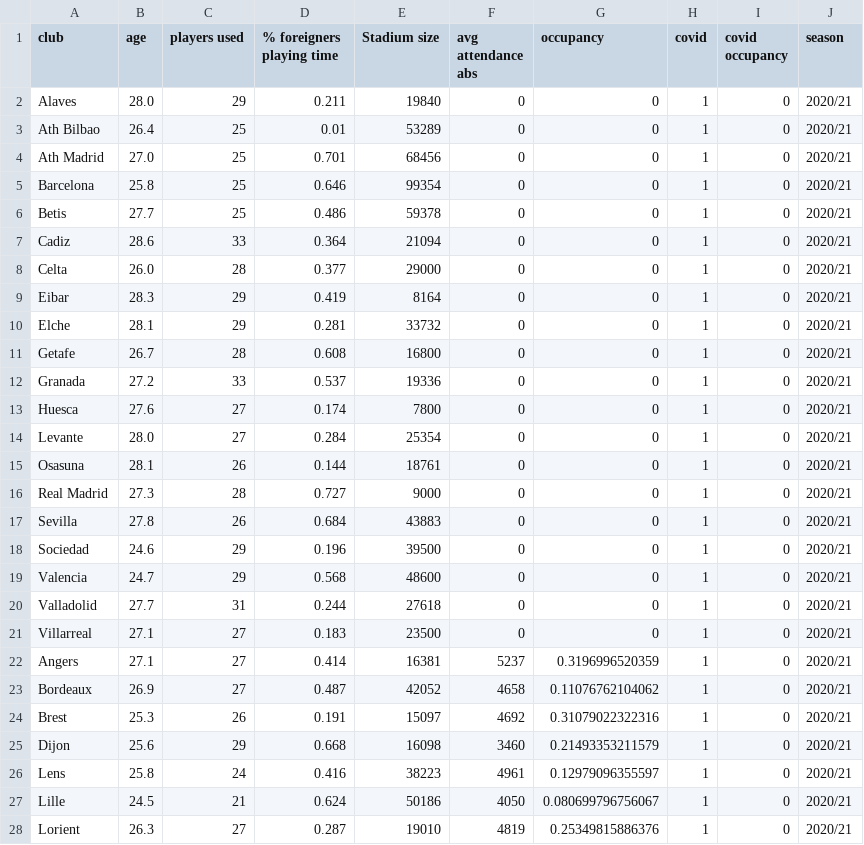
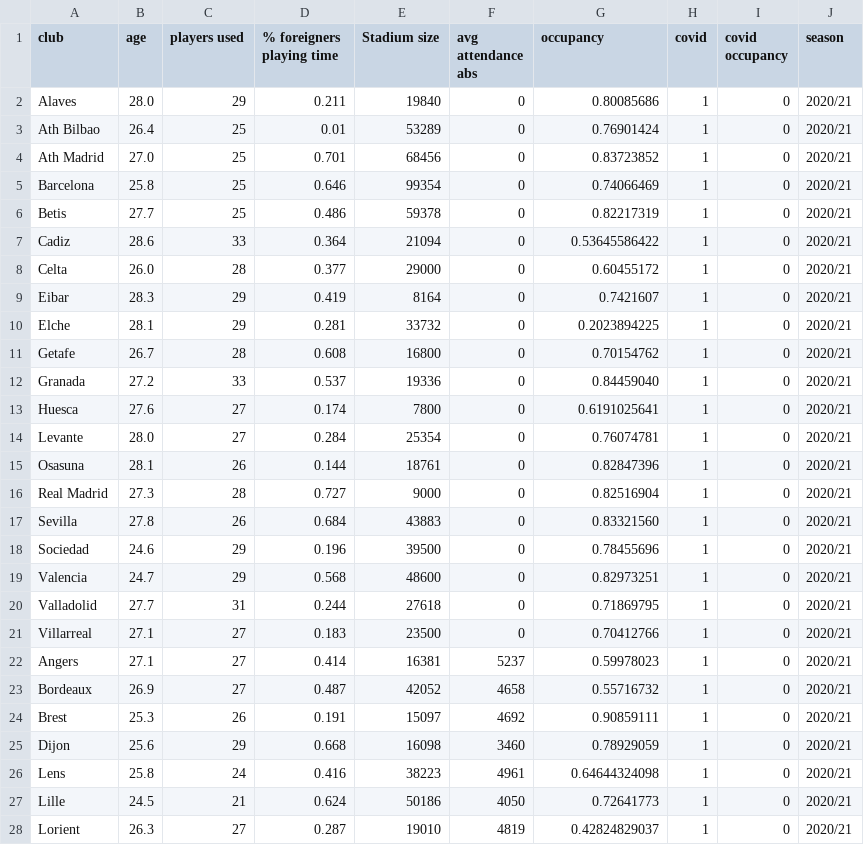
Before and after one commit to Alantjee/Thesis-Home-Advantage, a CSV file: datasets/2020/transfermarktgood.csv, drawn as a sheet; only a part is shown; the diff covers the shown part only.

```diff
--- a/datasets/2020/transfermarktgood.csv
+++ b/datasets/2020/transfermarktgood.csv
@@ -1,28 +1,28 @@
 club,"age","players used","% foreigners playing time","Stadium size","avg attendance abs","occupancy","covid","covid occupancy","season"
-Alaves,"28.0","29","0.211","19840","0","0","1","0","2020/21"
-Ath Bilbao,"26.4","25","0.01","53289","0","0","1","0","2020/21"
-Ath Madrid,"27.0","25","0.701","68456","0","0","1","0","2020/21"
-Barcelona,"25.8","25","0.646","99354","0","0","1","0","2020/21"
-Betis,"27.7","25","0.486","59378","0","0","1","0","2020/21"
-Cadiz,"28.6","33","0.364","21094","0","0","1","0","2020/21"
-Celta,"26.0","28","0.377","29000","0","0","1","0","2020/21"
-Eibar,"28.3","29","0.419","8164","0","0","1","0","2020/21"
-Elche,"28.1","29","0.281","33732","0","0","1","0","2020/21"
-Getafe,"26.7","28","0.608","16800","0","0","1","0","2020/21"
-Granada,"27.2","33","0.537","19336","0","0","1","0","2020/21"
-Huesca,"27.6","27","0.174","7800","0","0","1","0","2020/21"
-Levante,"28.0","27","0.284","25354","0","0","1","0","2020/21"
-Osasuna,"28.1","26","0.144","18761","0","0","1","0","2020/21"
-Real Madrid,"27.3","28","0.727","9000","0","0","1","0","2020/21"
-Sevilla,"27.8","26","0.684","43883","0","0","1","0","2020/21"
-Sociedad,"24.6","29","0.196","39500","0","0","1","0","2020/21"
-Valencia,"24.7","29","0.568","48600","0","0","1","0","2020/21"
-Valladolid,"27.7","31","0.244","27618","0","0","1","0","2020/21"
-Villarreal,"27.1","27","0.183","23500","0","0","1","0","2020/21"
-Angers,"27.1","27","0.414","16381","5237","0.3196996520359","1","0","2020/21"
-Bordeaux,"26.9","27","0.487","42052","4658","0.11076762104062","1","0","2020/21"
-Brest,"25.3","26","0.191","15097","4692","0.31079022322316","1","0","2020/21"
-Dijon,"25.6","29","0.668","16098","3460","0.21493353211579","1","0","2020/21"
-Lens,"25.8","24","0.416","38223","4961","0.12979096355597","1","0","2020/21"
-Lille,"24.5","21","0.624","50186","4050","0.080699796756067","1","0","2020/21"
-Lorient,"26.3","27","0.287","19010","4819","0.25349815886376","1","0","2020/21"
+Alaves,"28.0","29","0.211","19840","0","0.80085686","1","0","2020/21"
+Ath Bilbao,"26.4","25","0.01","53289","0","0.76901424","1","0","2020/21"
+Ath Madrid,"27.0","25","0.701","68456","0","0.83723852","1","0","2020/21"
+Barcelona,"25.8","25","0.646","99354","0","0.74066469","1","0","2020/21"
+Betis,"27.7","25","0.486","59378","0","0.82217319","1","0","2020/21"
+Cadiz,"28.6","33","0.364","21094","0","0.53645586422","1","0","2020/21"
+Celta,"26.0","28","0.377","29000","0","0.60455172","1","0","2020/21"
+Eibar,"28.3","29","0.419","8164","0","0.7421607","1","0","2020/21"
+Elche,"28.1","29","0.281","33732","0","0.2023894225","1","0","2020/21"
+Getafe,"26.7","28","0.608","16800","0","0.70154762","1","0","2020/21"
+Granada,"27.2","33","0.537","19336","0","0.84459040","1","0","2020/21"
+Huesca,"27.6","27","0.174","7800","0","0.6191025641","1","0","2020/21"
+Levante,"28.0","27","0.284","25354","0","0.76074781","1","0","2020/21"
+Osasuna,"28.1","26","0.144","18761","0","0.82847396","1","0","2020/21"
+Real Madrid,"27.3","28","0.727","9000","0","0.82516904","1","0","2020/21"
+Sevilla,"27.8","26","0.684","43883","0","0.83321560","1","0","2020/21"
+Sociedad,"24.6","29","0.196","39500","0","0.78455696","1","0","2020/21"
+Valencia,"24.7","29","0.568","48600","0","0.82973251","1","0","2020/21"
+Valladolid,"27.7","31","0.244","27618","0","0.71869795","1","0","2020/21"
+Villarreal,"27.1","27","0.183","23500","0","0.70412766","1","0","2020/21"
+Angers,"27.1","27","0.414","16381","5237","0.59978023","1","0","2020/21"
+Bordeaux,"26.9","27","0.487","42052","4658","0.55716732","1","0","2020/21"
+Brest,"25.3","26","0.191","15097","4692","0.90859111","1","0","2020/21"
+Dijon,"25.6","29","0.668","16098","3460","0.78929059","1","0","2020/21"
+Lens,"25.8","24","0.416","38223","4961","0.64644324098","1","0","2020/21"
+Lille,"24.5","21","0.624","50186","4050","0.72641773","1","0","2020/21"
+Lorient,"26.3","27","0.287","19010","4819","0.42824829037","1","0","2020/21"
```
Also changed, not shown: 144 edited cells elsewhere in this file, 55 other files.
